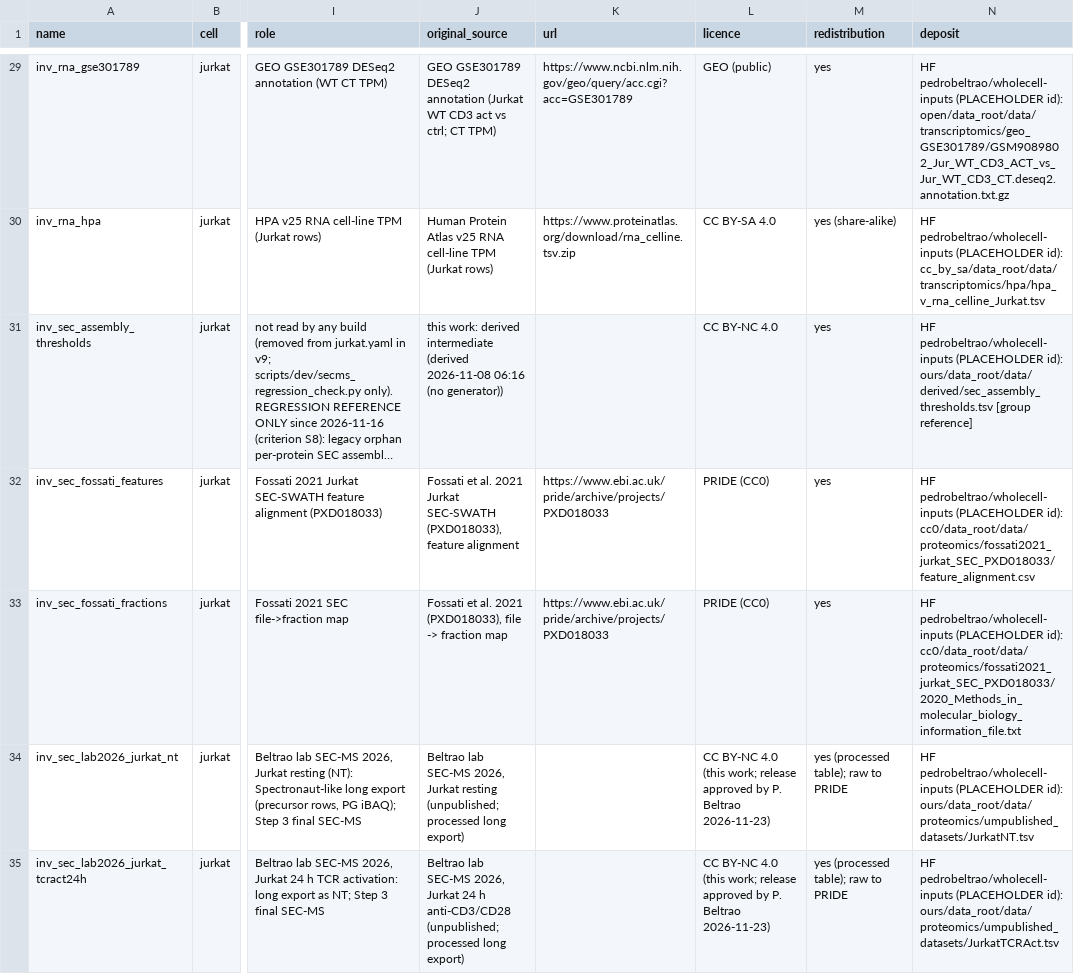
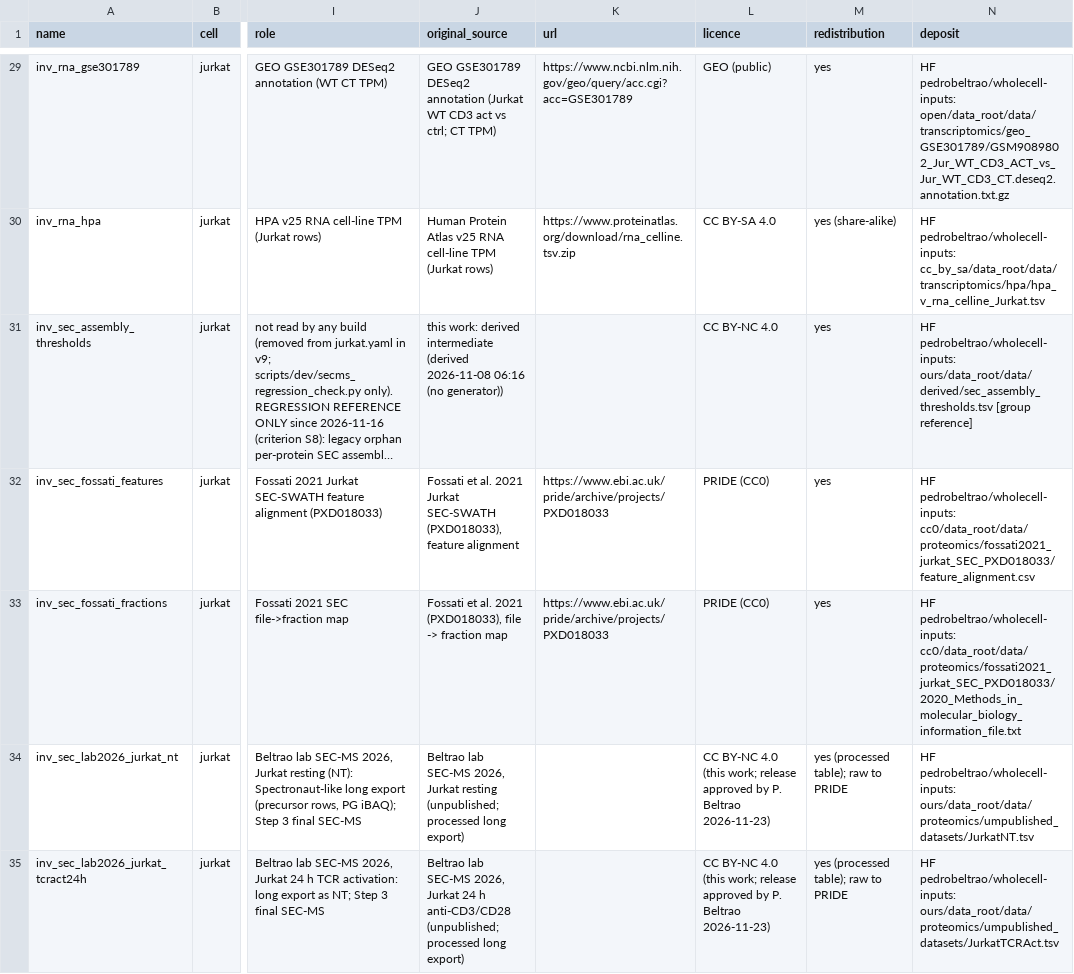
Before and after one commit to pedrobeltrao/wholecell, a TSV file: data_manifest.tsv, drawn as a sheet; only a part is shown, gaps mark what is left out; long unchanged cells end in …; the diff covers the shown part only; the diff names each change by its address in the sheet, - before the commit and + after, or states it on an @@ line.

```diff
--- a/data_manifest.tsv
+++ b/data_manifest.tsv
-N29 (deposit): HF pedrobeltrao/wholecell-inputs (PLACEHOLDER id): open/data_root/data/transcriptomics/geo_GSE301789/GSM9089802_Jur_WT_CD3_ACT_vs_Jur_WT_CD3_CT.deseq2.annotation.txt.gz
+N29 (deposit): HF pedrobeltrao/wholecell-inputs: open/data_root/data/transcriptomics/geo_GSE301789/GSM9089802_Jur_WT_CD3_ACT_vs_Jur_WT_CD3_CT.deseq2.annotation.txt.gz
-N30 (deposit): HF pedrobeltrao/wholecell-inputs (PLACEHOLDER id): cc_by_sa/data_root/data/transcriptomics/hpa/hpa_v_rna_celline_Jurkat.tsv
+N30 (deposit): HF pedrobeltrao/wholecell-inputs: cc_by_sa/data_root/data/transcriptomics/hpa/hpa_v_rna_celline_Jurkat.tsv
-N31 (deposit): HF pedrobeltrao/wholecell-inputs (PLACEHOLDER id): ours/data_root/data/derived/sec_assembly_thresholds.tsv [group…
+N31 (deposit): HF pedrobeltrao/wholecell-inputs: ours/data_root/data/derived/sec_assembly_thresholds.tsv [group…
-N32 (deposit): HF pedrobeltrao/wholecell-inputs (PLACEHOLDER id): cc0/data_root/data/proteomics/fossati2021_jurkat_SEC_PXD018033/feature_alignment.csv
+N32 (deposit): HF pedrobeltrao/wholecell-inputs: cc0/data_root/data/proteomics/fossati2021_jurkat_SEC_PXD018033/feature_alignment.csv
-N33 (deposit): HF pedrobeltrao/wholecell-inputs (PLACEHOLDER id): cc0/data_root/data/proteomics/fossati2021_jurkat_SEC_PXD018033/2020_Methods_in_molecular_biology_information_file.txt
+N33 (deposit): HF pedrobeltrao/wholecell-inputs: cc0/data_root/data/proteomics/fossati2021_jurkat_SEC_PXD018033/2020_Methods_in_molecular_biology_information_file.txt
-N34 (deposit): HF pedrobeltrao/wholecell-inputs (PLACEHOLDER id): ours/data_root/data/proteomics/umpublished_datasets/JurkatNT.tsv
+N34 (deposit): HF pedrobeltrao/wholecell-inputs: ours/data_root/data/proteomics/umpublished_datasets/JurkatNT.tsv
-N35 (deposit): HF pedrobeltrao/wholecell-inputs (PLACEHOLDER id): ours/data_root/data/proteomics/umpublished_datasets/JurkatTCRAct.tsv
+N35 (deposit): HF pedrobeltrao/wholecell-inputs: ours/data_root/data/proteomics/umpublished_datasets/JurkatTCRAct.tsv
```
Also changed, not shown: 91 edited cells elsewhere in this file, 6 other files.
